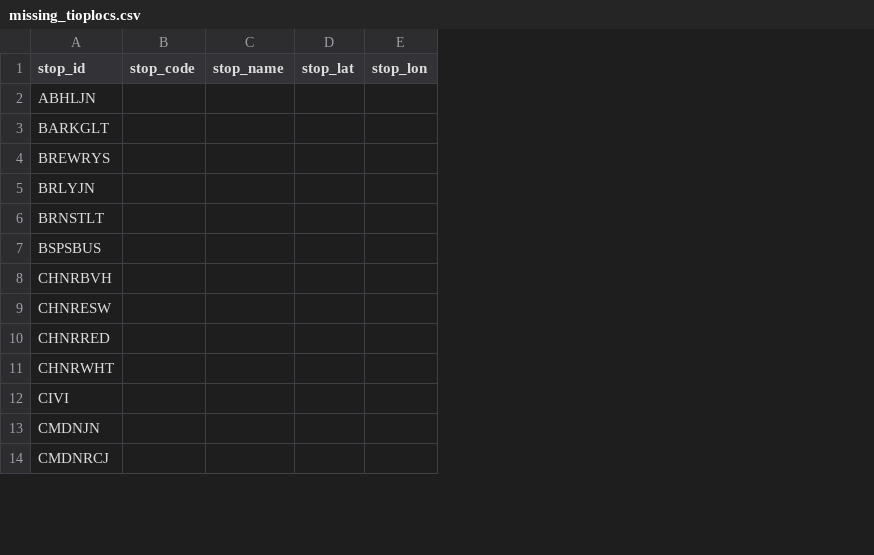
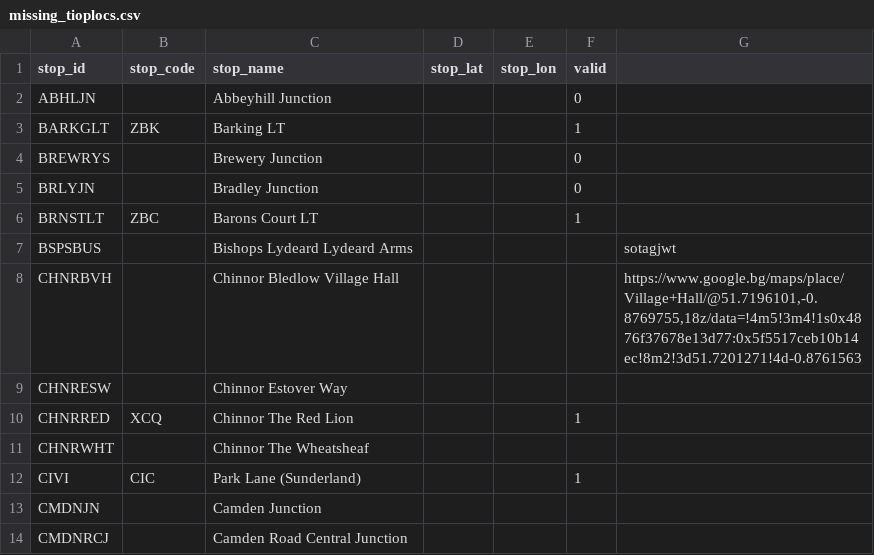
Before and after one commit to ITSLeeds/UK2GTFS, a CSV file: data/missing_tioplocs.csv, drawn as a sheet; only a part is shown; removed rows and columns are numbered as before the commit, all else as after; the diff names each change by its address in the sheet, - before the commit and + after, or states it on an @@ line.

Commit message:
added data

```diff
--- a/data/missing_tioplocs.csv
+++ b/data/missing_tioplocs.csv
-column B (stop_code), empty
-column C (stop_name), empty
+column B (stop_code), rows 3-12: ZBK |  |  | ZBC |  |  |  | XCQ |  | CIC
+column C (stop_name), rows 2-14: Abbeyhill Junction | Barking LT | Brewery Junction | Bradley Junction | Barons Court LT | Bishops Lydeard Lydeard Arms | Chinnor Bledlow Village Hall | Chinnor Estover Way | Chinnor The Red Lion | Chinnor The Wheatsheaf | Park Lane (Sunderland) | Camden Junction | Camden Road Central Junction
+column F (valid), rows 2-12: 0 | 1 | 0 | 0 | 1 |  |  |  | 1 |  | 1
+column G, rows 7-8: sotagjwt | https://www.google.bg/maps/place/Village+Hall/@51.7196101,-0.8769755,18z/data=!4m5!3m4!1s0x4876f37678e13d77:0x5f5517ceb10b14ec!8m2!3d51.7201271!4d-0.8761563
```
